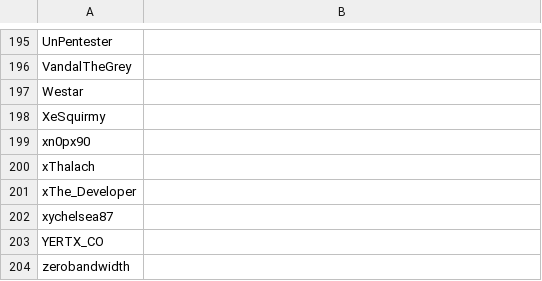
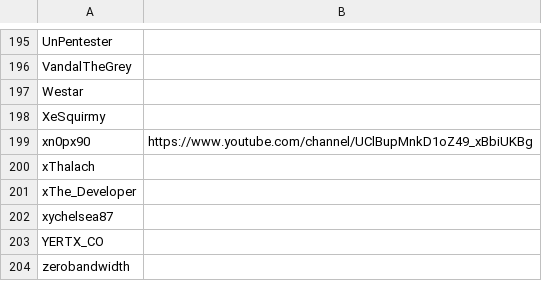
Before and after one commit to infosecstreams/infosecstreams.github.io, a CSV file: streamers.csv, drawn as a sheet; only a part is shown, gaps mark what is left out.

Commit message:
Add youtube for xnopx90

```diff
--- a/streamers.csv
+++ b/streamers.csv
@@ -198,3 +198,3 @@ Westar,
 XeSquirmy,
-xn0px90,
+xn0px90,https://www.youtube.com/channel/UClBupMnkD1oZ49_xBbiUKBg
 xThalach,
```
